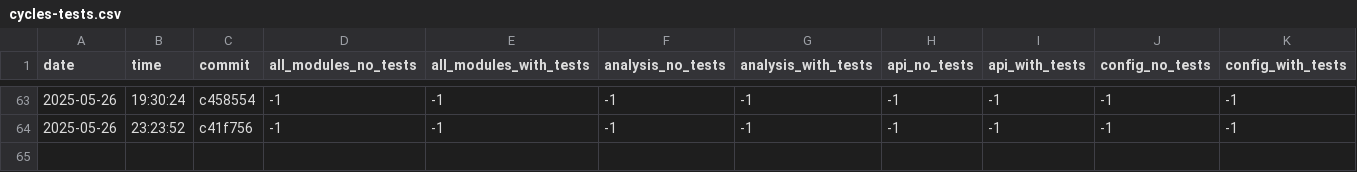
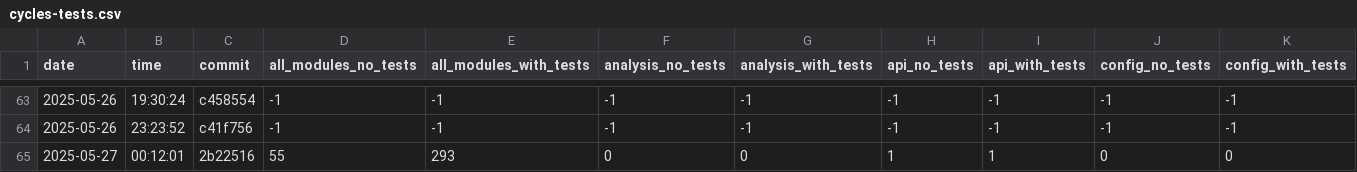
Before and after one commit to useocl/use, a CSV file: docs/cycles-tests.csv, drawn as a sheet; only a part is shown, gaps mark what is left out; rows hold the shown columns only; the diff names each change by its address in the sheet, - before the commit and + after, or states it on an @@ line.

```diff
--- a/docs/cycles-tests.csv
+++ b/docs/cycles-tests.csv
+row 65: 2025-05-27 | 00:12:01 | 2b22516 | 55 | 293 | 0 | 0 | 1 | 1 | 0 | 0
```
Also changed, not shown: docs/build-times.csv, docs/layer-violations.csv.
